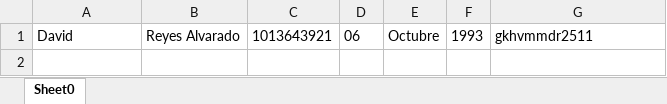
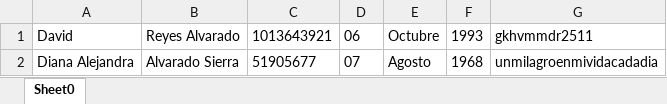
Before and after one commit to RHDHnanRADH/FinalProject, an Excel workbook: ClinicalSheet2_0/data/Documentos/Pacientes.xlsx, sheet Sheet0, drawn as a sheet; values as stored, in another font and other column widths than the file's, no borders; the diff names each change by its address in the sheet, - before the commit and + after, or states it on an @@ line.

Commit message:
Regresa a sus páginas respectivas, con variaciones en sus nombres

```diff
--- a/ClinicalSheet2_0/data/Documentos/Pacientes.xlsx (sheet Sheet0)
+++ b/ClinicalSheet2_0/data/Documentos/Pacientes.xlsx (sheet Sheet0)
+row 2: Diana Alejandra | Alvarado Sierra | 51905677 | 07 | Agosto | 1968 | unmilagroenmividacadadia
```
